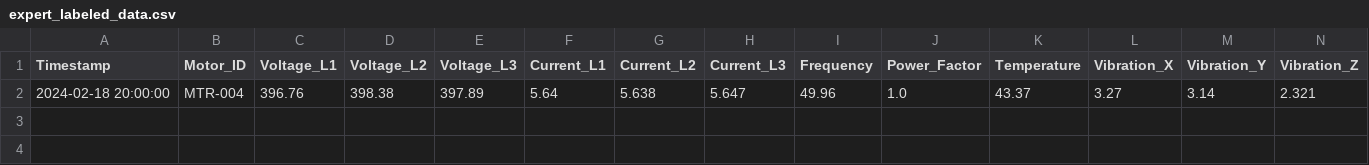
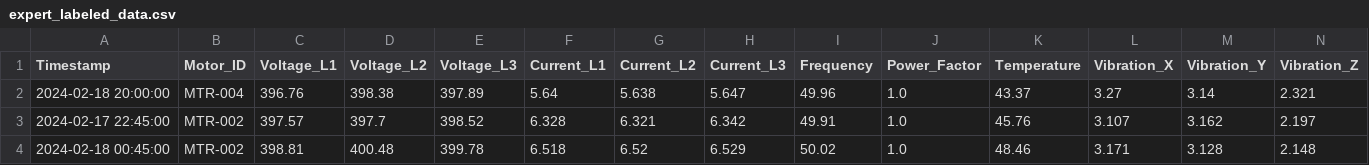
Before and after one commit to voluztuaire/Predictive-Maintenance, a CSV file: expert_validation_data/expert_labeled_data.csv, drawn as a sheet; only a part is shown; rows hold the shown columns only; the diff names each change by its address in the sheet, - before the commit and + after, or states it on an @@ line.

```diff
--- a/expert_validation_data/expert_labeled_data.csv
+++ b/expert_validation_data/expert_labeled_data.csv
+row 3: 2024-02-17 22:45:00 | MTR-002 | 397.57 | 397.7 | 398.52 | 6.328 | 6.321 | 6.342 | 49.91 | 1.0 | 45.76 | 3.107 | 3.162 | 2.197
+row 4: 2024-02-18 00:45:00 | MTR-002 | 398.81 | 400.48 | 399.78 | 6.518 | 6.52 | 6.529 | 50.02 | 1.0 | 48.46 | 3.171 | 3.128 | 2.148
```
Also changed, not shown: 5 other files.
